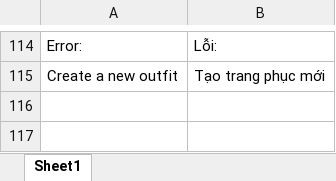
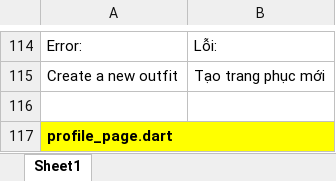
Before and after one commit to minhdatvn/MinCloset, an Excel workbook: _UI Language.xlsx, sheet Sheet1, drawn as a sheet; only a part is shown, gaps mark what is left out; values as stored, in another font and other column widths than the file's, no borders; the diff names each change by its address in the sheet, - before the commit and + after, or states it on an @@ line.

Commit message:
Dich profile_page.dart sang tieng Anh

```diff
--- a/_UI Language.xlsx (sheet Sheet1)
+++ b/_UI Language.xlsx (sheet Sheet1)
+row 116: (empty)
+row 117: profile_page.dart
```
Also changed, not shown: 1 other file.
